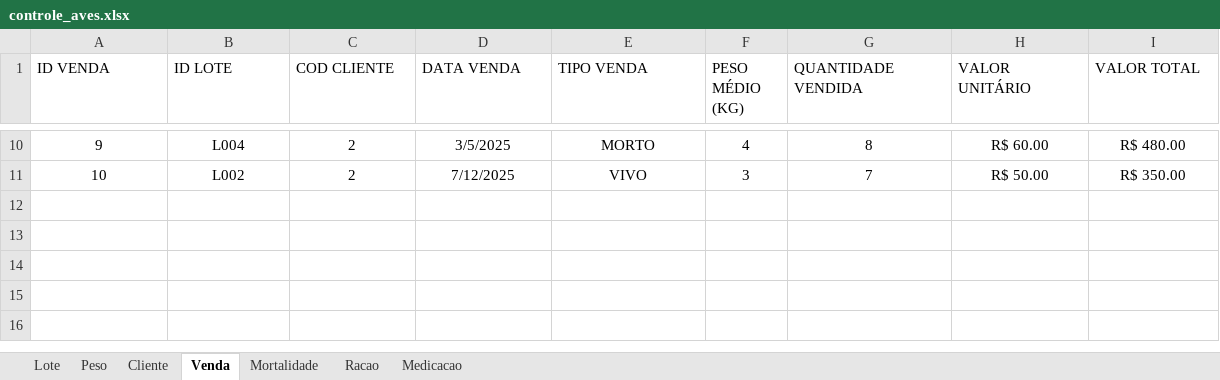
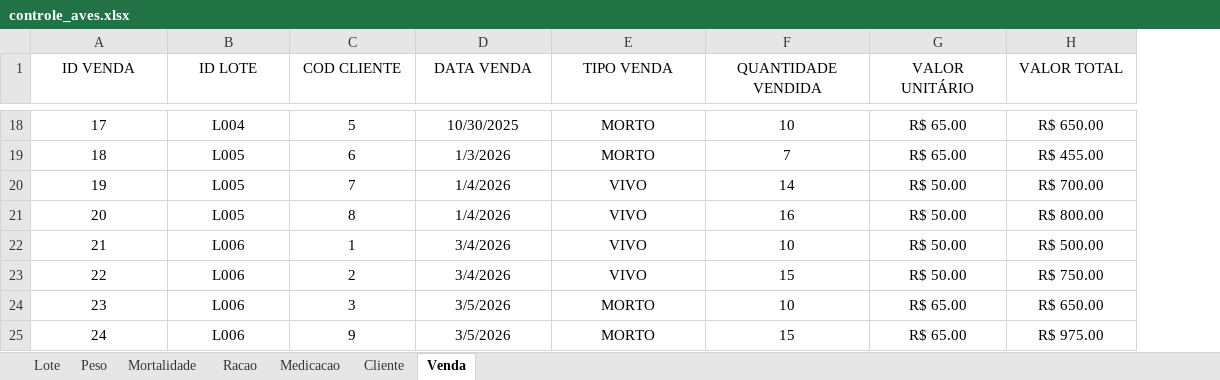
Before and after one commit to SilvaMarcosJoao/projetoavicultura, an Excel workbook: controle_aves.xlsx, sheet Venda, drawn as a sheet; only a part is shown, gaps mark what is left out; values as stored, in another font and other column widths than the file's, no borders; removed rows and columns are numbered as before the commit, all else as after; the diff covers the shown part only; the diff names each change by its address in the sheet, - before the commit and + after, or states it on an @@ line.

```diff
--- a/controle_aves.xlsx (sheet Venda)
+++ b/controle_aves.xlsx (sheet Venda)
@@ sheet tab order changed: Lote | Peso | Mortalidade | Racao | Medicacao | Cliente | Venda @@
-column F (PESO MÉDIO (KG)), rows 10-11: 4 | 3
-A1:E1 alignment: left
+A1:E1 alignment: center
-F1:H1 alignment: left
+F1:H1 alignment: center
@@ column A (ID VENDA) renumbered between rows 2 and 23 @@
-C18 (COD CLIENTE): 2
+C18 (COD CLIENTE): 5
-D18 (DATA VENDA): 3/5/2025
+D18 (DATA VENDA): 10/30/2025
-F18 (QUANTIDADE VENDIDA): 8
+F18 (QUANTIDADE VENDIDA): 10
-G18 (VALOR UNITÁRIO): R$ 60.00
+G18 (VALOR UNITÁRIO): R$ 65.00
-H18 (VALOR TOTAL): R$ 480.00
+H18 (VALOR TOTAL): R$ 650.00
+row 19: 18 | L005 | 6 | 1/3/2026 | MORTO | 7 | R$ 65.00 | R$ 455.00
+row 20: 19 | L005 | 7 | 1/4/2026 | VIVO | 14 | R$ 50.00 | R$ 700.00
+row 21: 20 | L005 | 8 | 1/4/2026 | VIVO | 16 | R$ 50.00 | R$ 800.00
+row 22: 21 | L006 | 1 | 3/4/2026 | VIVO | 10 | R$ 50.00 | R$ 500.00
-B23 (ID LOTE): L002
+B23 (ID LOTE): L006
-D23 (DATA VENDA): 7/12/2025
+D23 (DATA VENDA): 3/4/2026
-F23 (QUANTIDADE VENDIDA): 7
+F23 (QUANTIDADE VENDIDA): 15
-H23 (VALOR TOTAL): R$ 350.00
+H23 (VALOR TOTAL): R$ 750.00
+row 24: 23 | L006 | 3 | 3/5/2026 | MORTO | 10 | R$ 65.00 | R$ 650.00
+row 25: 24 | L006 | 9 | 3/5/2026 | MORTO | 15 | R$ 65.00 | R$ 975.00
```
Also changed, not shown: 11 added rows, 3 removed rows and 20 edited cells elsewhere in this sheet, sheet Peso, sheet Racao, sheet Medicacao, sheet Mortalidade, sheet Lote, sheet Cliente, formulas that keep their value, 3 other files.
